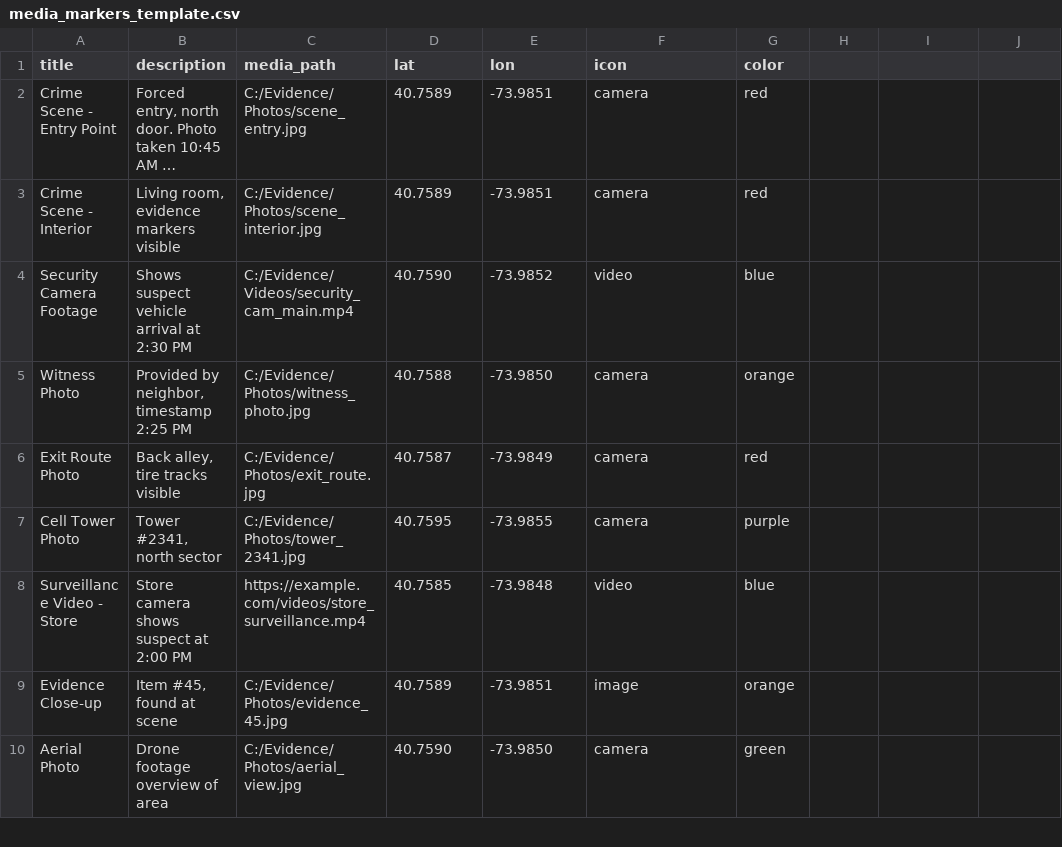
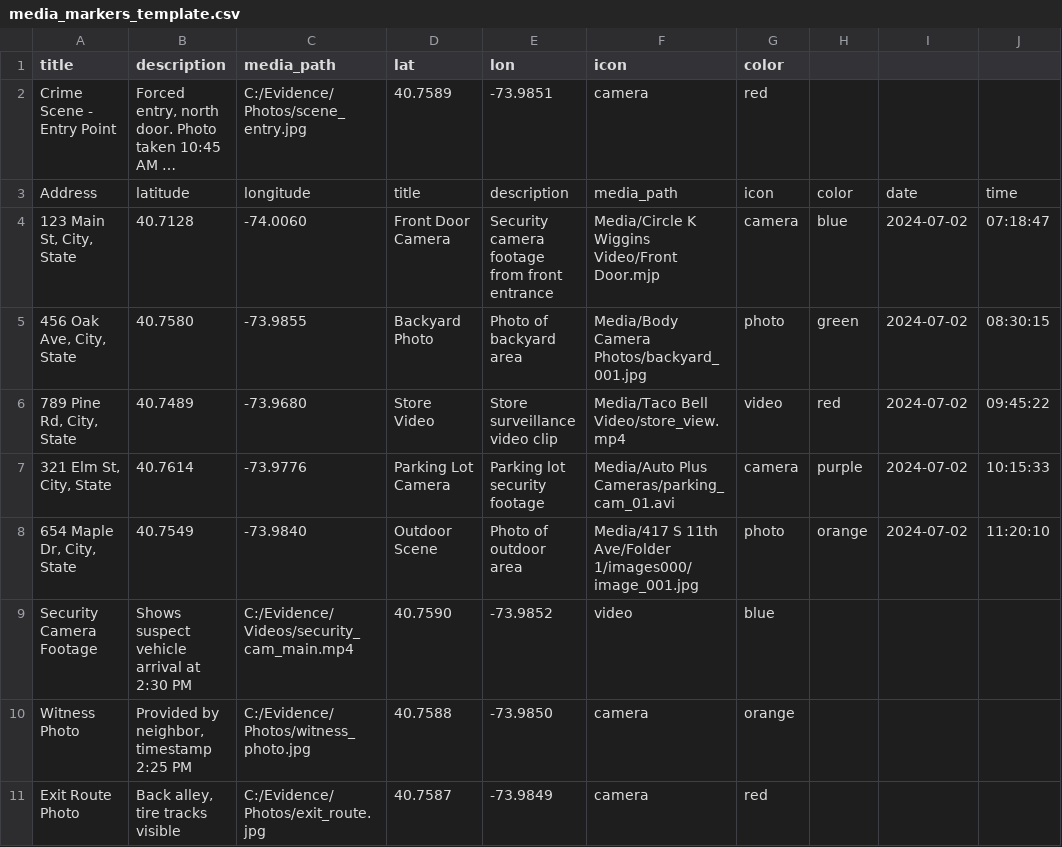
Before and after one commit to northloopforensics/MediaMapMaker, a CSV file: media_markers_template.csv, drawn as a sheet; only a part is shown; the shorter side is filled out with more unchanged rows; long unchanged cells end in …; removed rows and columns are numbered as before the commit, all else as after; the diff names each change by its address in the sheet, - before the commit and + after, or states it on an @@ line.

```diff
--- a/media_markers_template.csv
+++ b/media_markers_template.csv
-row 3: Crime Scene - Interior | Living room, evidence markers visible | C:/Evidence/Photos/scene_interior.jpg | 40.7589 | -73.9851 | camera | red
+row 3: Address | latitude | longitude | title | description | media_path | icon | color | date | time
+row 4: 123 Main St, City, State | 40.7128 | -74.0060 | Front Door Camera | Security camera footage from front entrance | Media/Circle K Wiggins Video/Front Door.mjp | camera | blue | 2024-07-02 | 07:18:47
+row 5: 456 Oak Ave, City, State | 40.7580 | -73.9855 | Backyard Photo | Photo of backyard area | Media/Body Camera Photos/backyard_001.jpg | photo | green | 2024-07-02 | 08:30:15
+row 6: 789 Pine Rd, City, State | 40.7489 | -73.9680 | Store Video | Store surveillance video clip | Media/Taco Bell Video/store_view.mp4 | video | red | 2024-07-02 | 09:45:22
+row 7: 321 Elm St, City, State | 40.7614 | -73.9776 | Parking Lot Camera | Parking lot security footage | Media/Auto Plus Cameras/parking_cam_01.avi | camera | purple | 2024-07-02 | 10:15:33
+row 8: 654 Maple Dr, City, State | 40.7549 | -73.9840 | Outdoor Scene | Photo of outdoor area | Media/417 S 11th Ave/Folder 1/images000/image_001.jpg | photo | orange | 2024-07-02 | 11:20:10
```
Also changed, not shown: 1 other file.
